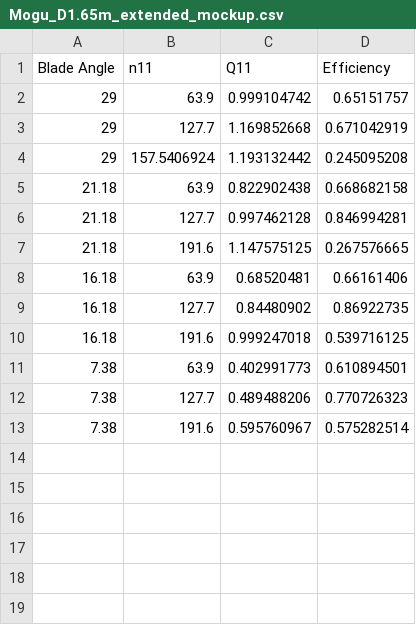
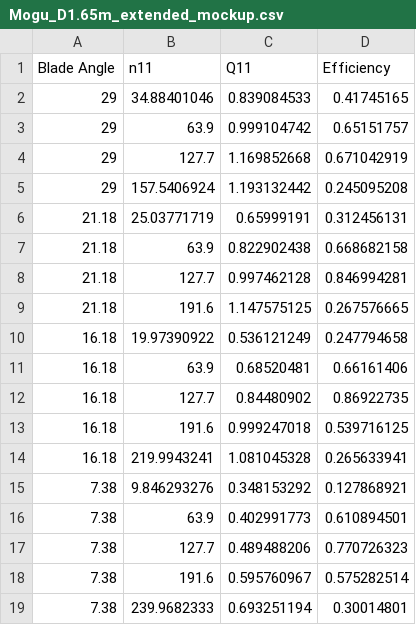
Before and after one commit to AudriusZ/Hill-Chart-Calculator, a CSV file: src/Mogu_D1.65m_extended_mockup.csv, drawn as a sheet; the diff names each change by its address in the sheet, - before the commit and + after, or states it on an @@ line.

Commit message:
Update Mogu_D1.65m_extended_mockup.csv

```diff
--- a/src/Mogu_D1.65m_extended_mockup.csv
+++ b/src/Mogu_D1.65m_extended_mockup.csv
+row 2: 29 | 34.88401046 | 0.839084533 | 0.41745165
+row 6: 21.18 | 25.03771719 | 0.65999191 | 0.312456131
+row 10: 16.18 | 19.97390922 | 0.536121249 | 0.247794658
+row 14: 16.18 | 219.9943241 | 1.081045328 | 0.265633941
+row 15: 7.38 | 9.846293276 | 0.348153292 | 0.127868921
+row 19: 7.38 | 239.9682333 | 0.693251194 | 0.30014801
```
